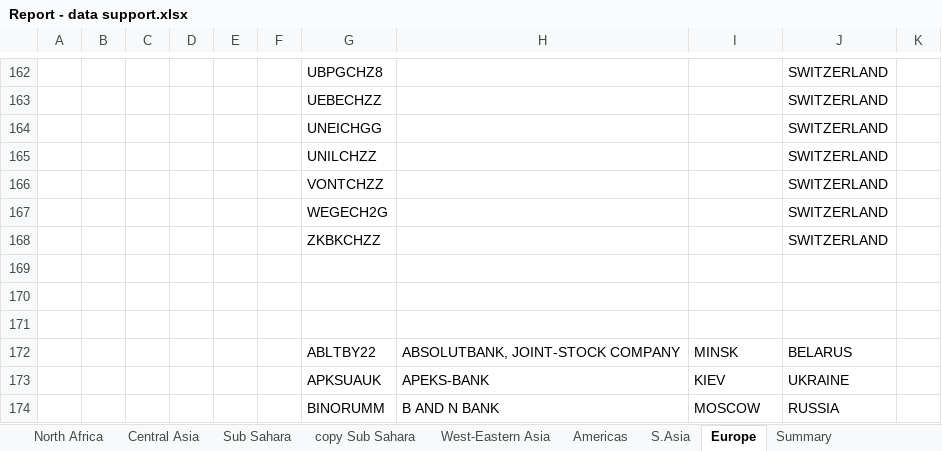
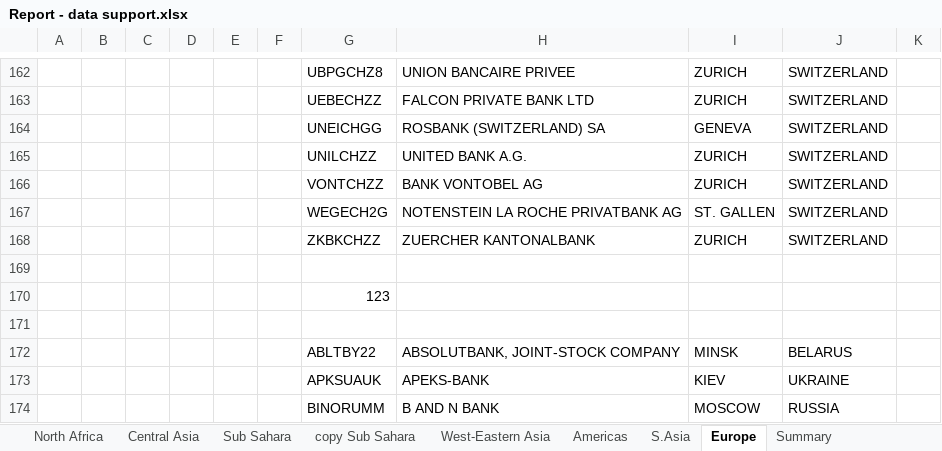
Before and after one commit to fsphbs/hello, an Excel workbook: counterp/Report - data support.xlsx, sheet Europe, drawn as a sheet; only a part is shown, gaps mark what is left out; values as stored, in another font and other column widths than the file's, no borders; the diff covers the shown part only; the diff names each change by its address in the sheet, - before the commit and + after, or states it on an @@ line.

```diff
--- a/counterp/Report - data support.xlsx (sheet Europe)
+++ b/counterp/Report - data support.xlsx (sheet Europe)
-H162: (empty)
+H162: UNION BANCAIRE PRIVEE
-I162:I163: (empty)
+I162:I163: ZURICH
-H163: (empty)
+H163: FALCON PRIVATE BANK LTD
-H164: (empty)
+H164: ROSBANK (SWITZERLAND) SA
-I164: (empty)
+I164: GENEVA
-H165: (empty)
+H165: UNITED BANK A.G.
-I165:I166: (empty)
+I165:I166: ZURICH
-H166: (empty)
+H166: BANK VONTOBEL AG
-H167: (empty)
+H167: NOTENSTEIN LA ROCHE PRIVATBANK AG
-I167: (empty)
+I167: ST. GALLEN
-H168: (empty)
+H168: ZUERCHER KANTONALBANK
-I168: (empty)
+I168: ZURICH
-G170: (empty)
+G170: 123
```
Also changed, not shown: 66 edited cells elsewhere in this sheet.
